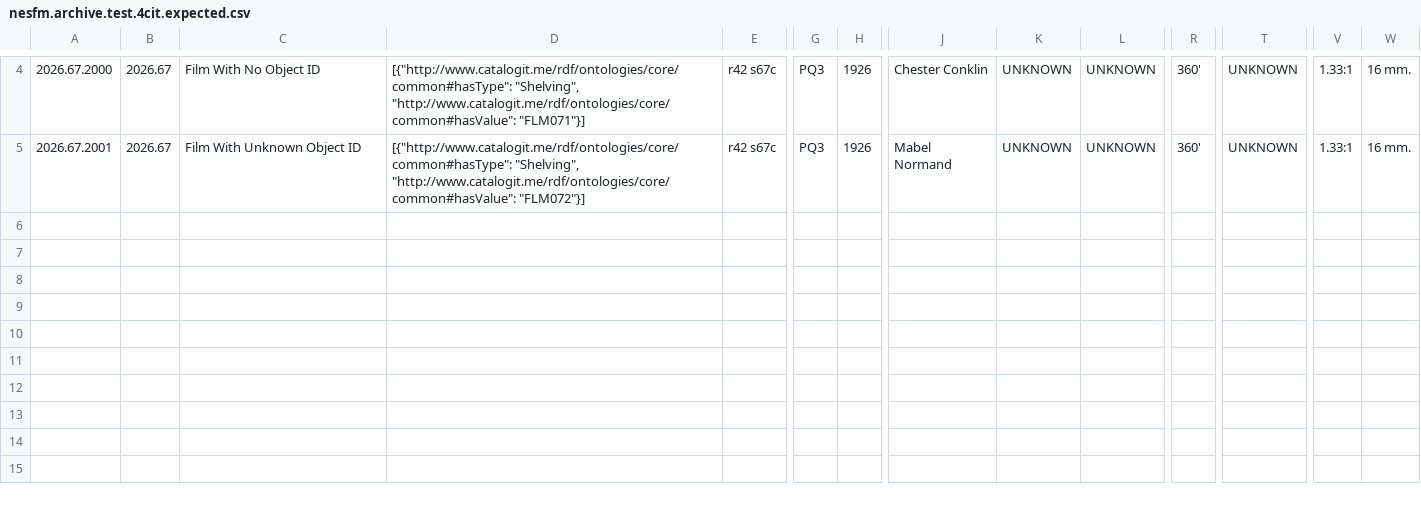
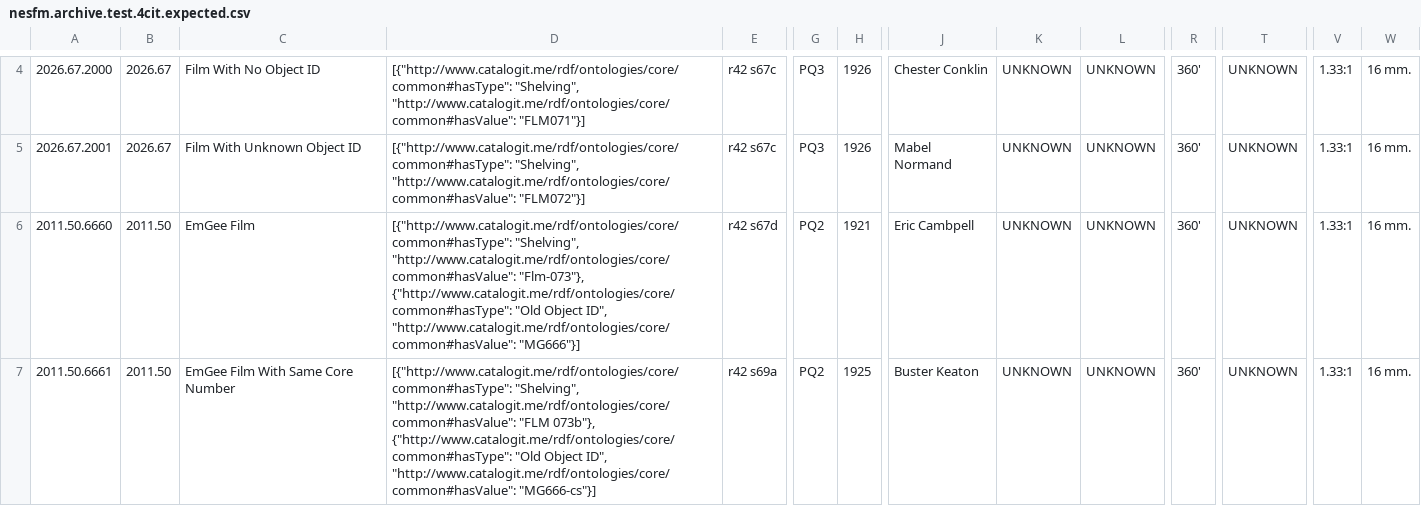
Before and after one commit to 14mission/nesfmcataloging, a CSV file: nesfm.archive.test.4cit.expected.csv, drawn as a sheet; only a part is shown, gaps mark what is left out; rows hold the shown columns only; the diff names each change by its address in the sheet, - before the commit and + after, or states it on an @@ line.

Commit message:
MG film tests

```diff
--- a/nesfm.archive.test.4cit.expected.csv
+++ b/nesfm.archive.test.4cit.expected.csv
+row 6: 2011.50.6660 | 2011.50 | EmGee Film | [{"http://www.catalogit.me/rdf/ontologies/core/common#hasType": "Shelving", "http://www.catalogit.me/rdf/ontologies/core/common#hasValue": "Flm-073"}, {"http://www.catalogit.me/rdf/ontologies/core/common#hasType": "Old Object ID", "http://www.catalogit.me/rdf/ontologies/core/common#hasValue": "MG666"}] | r42 s67d | PQ2 | 1921 | Eric Cambpell | UNKNOWN | UNKNOWN | 360' | UNKNOWN | 1.33:1 | 16 mm.
+row 7: 2011.50.6661 | 2011.50 | EmGee Film With Same Core Number | [{"http://www.catalogit.me/rdf/ontologies/core/common#hasType": "Shelving", "http://www.catalogit.me/rdf/ontologies/core/common#hasValue": "FLM 073b"}, {"http://www.catalogit.me/rdf/ontologies/core/common#hasType": "Old Object ID", "http://www.catalogit.me/rdf/ontologies/core/common#hasValue": "MG666-cs"}] | r42 s69a | PQ2 | 1925 | Buster Keaton | UNKNOWN | UNKNOWN | 360' | UNKNOWN | 1.33:1 | 16 mm.
```
Also changed, not shown: nesfm.archive.test.tsv.
